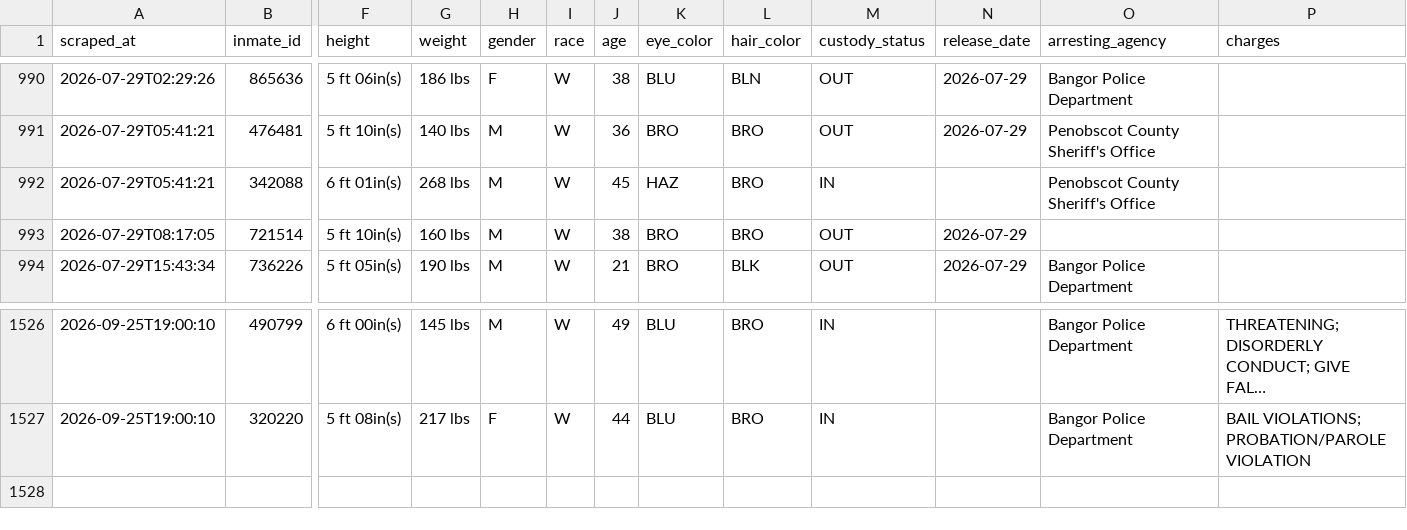
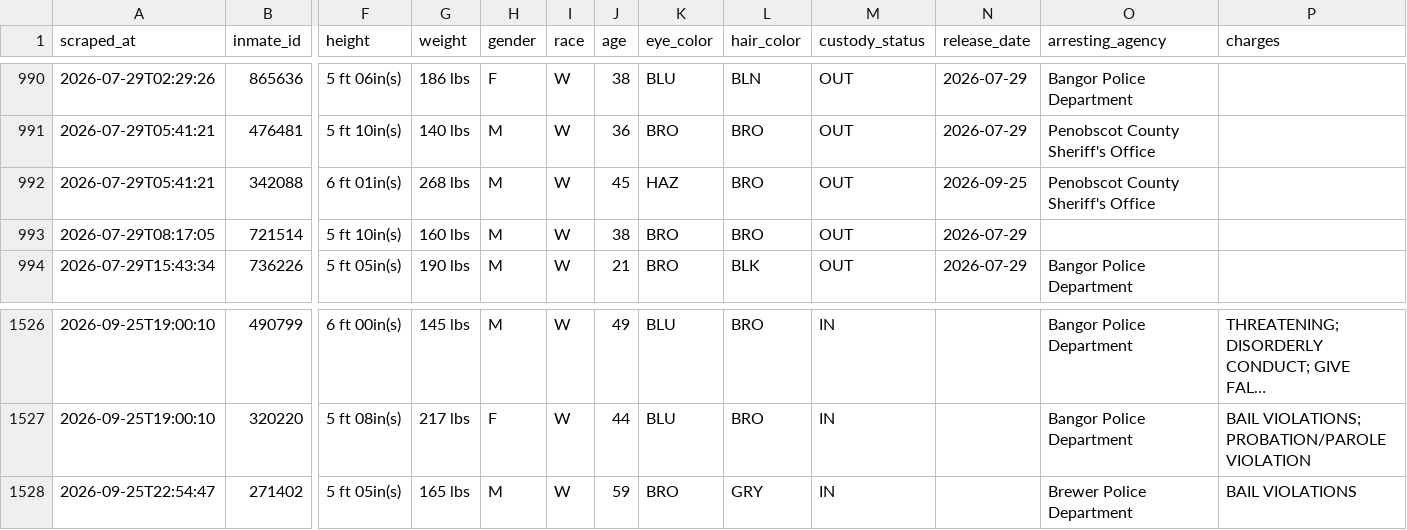
Before and after one commit to sloftus-lab/InmateScraper, a CSV file: inmates.csv, drawn as a sheet; only a part is shown, gaps mark what is left out; long unchanged cells end in …; rows hold the shown columns only; the diff names each change by its address in the sheet, - before the commit and + after, or states it on an @@ line.

```diff
--- a/inmates.csv
+++ b/inmates.csv
-M992 (custody_status): IN
+M992 (custody_status): OUT
-N992 (release_date): (empty)
+N992 (release_date): 2026-09-25
+row 1528: 2026-09-25T22:54:47 | 271402 | 5 ft 05in(s) | 165 lbs | M | W | 59 | BRO | GRY | IN |  | Brewer Police Department | BAIL VIOLATIONS
```
Also changed, not shown: 3 other files.
